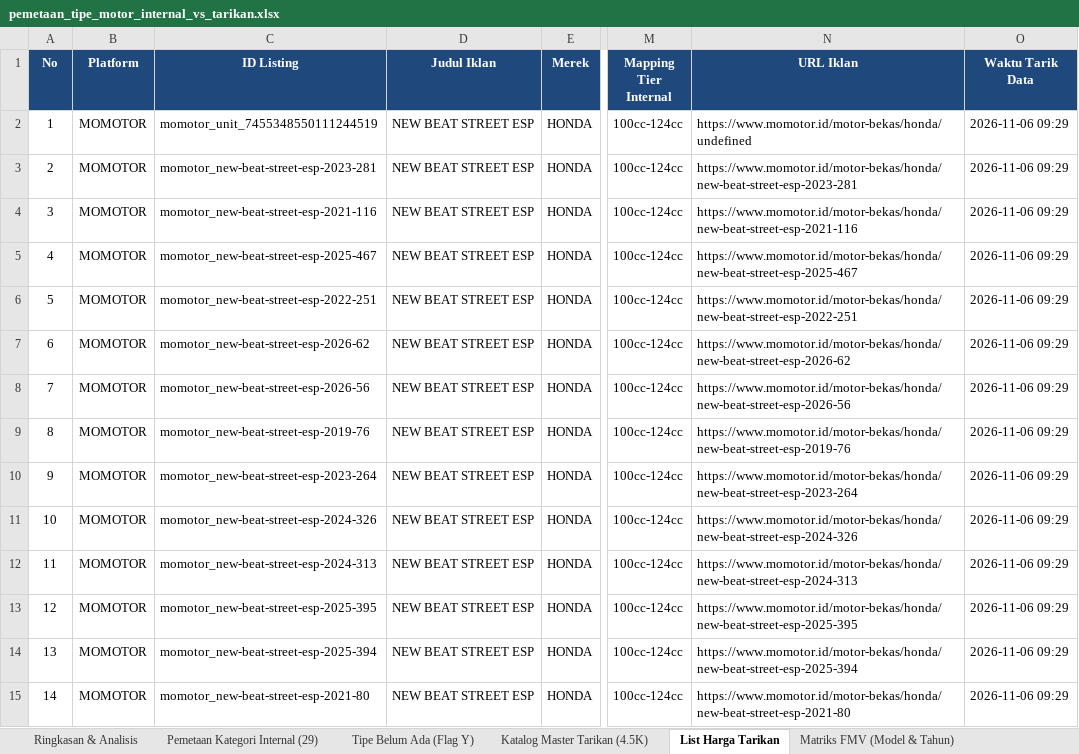
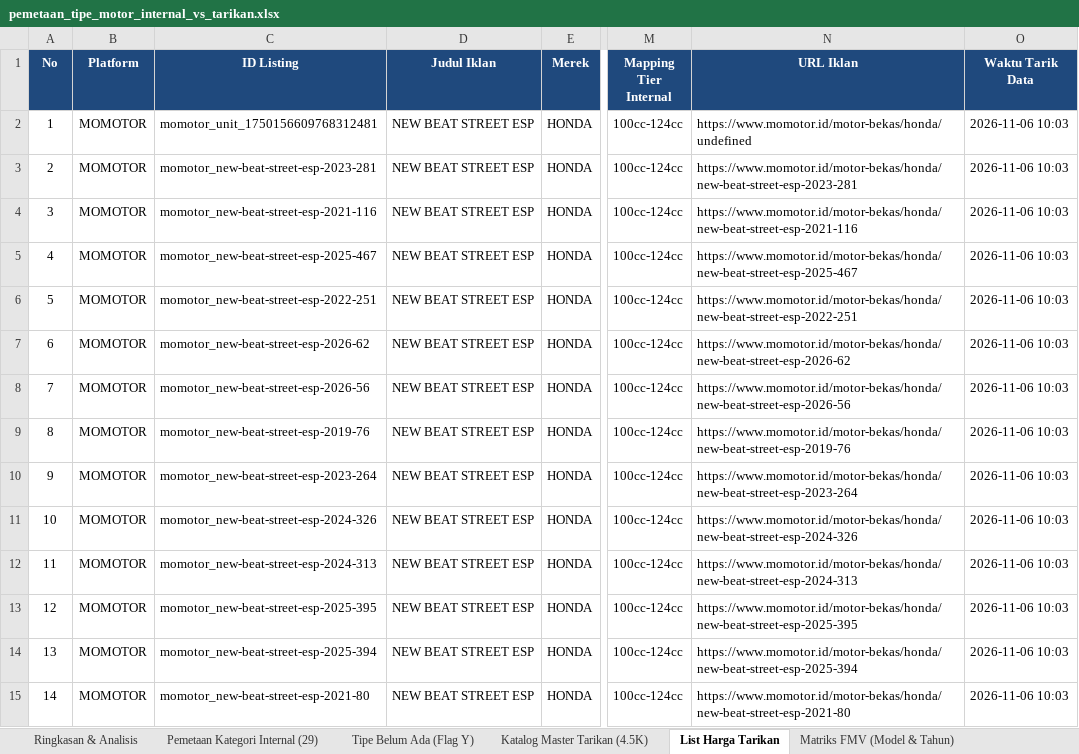
Before and after one commit to Mufti129/motor-price-id, an Excel workbook: data/reports/pemetaan_tipe_motor_internal_vs_tarikan.xlsx, sheet List Harga Tarikan, drawn as a sheet; only a part is shown, gaps mark what is left out; values as stored, in another font and other column widths than the file's, no borders; the diff covers the shown part only; the diff names each change by its address in the sheet, - before the commit and + after, or states it on an @@ line.

Commit message:
feat(pipeline): complete re-scrape with scoped OLX engine (299 clean listings) and update FMV workbook

```diff
--- a/data/reports/pemetaan_tipe_motor_internal_vs_tarikan.xlsx (sheet List Harga Tarikan)
+++ b/data/reports/pemetaan_tipe_motor_internal_vs_tarikan.xlsx (sheet List Harga Tarikan)
-C2 (ID Listing): momotor_unit_7455348550111244519
+C2 (ID Listing): momotor_unit_1750156609768312481
-O2:O15 (Waktu Tarik Data): 2026-11-06 09:29
+O2:O15 (Waktu Tarik Data): 2026-11-06 10:03
```
Also changed, not shown: 9 added rows, 6 removed rows, 325 edited cells and row numbers in column A elsewhere in this sheet, sheet Matriks FMV (Model & Tahun), data/reports/tarikan_harga_olx_momotor_siap_petakan.xlsx, 3 other files.
